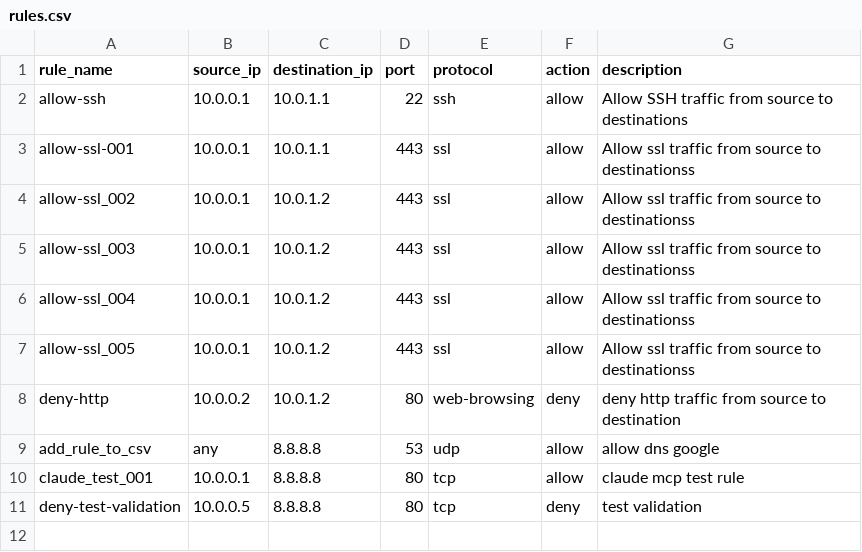
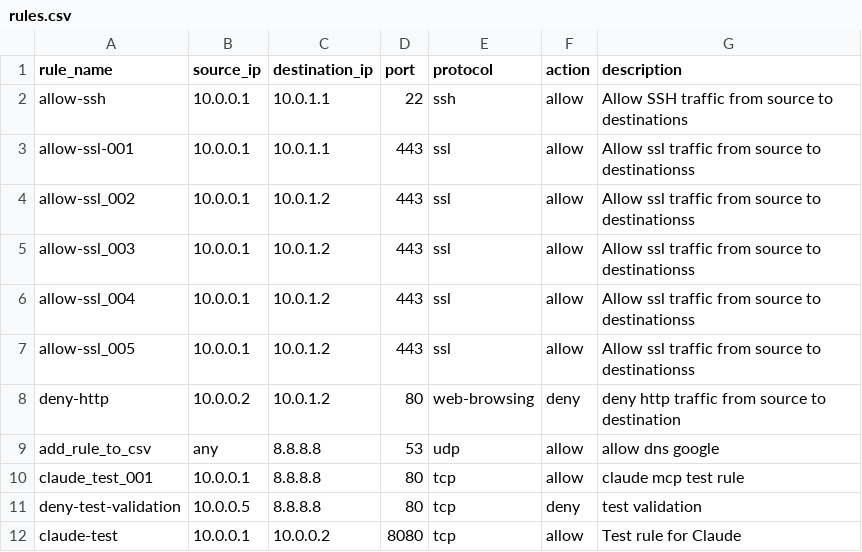
Before and after one commit to Starkiller283/terraform-csv-firewall, a CSV file: rules.csv, drawn as a sheet.

Commit message:
Add claude-test rule: Allow TCP traffic from 10.0.0.1 to 10.0.0.2 on port 8080

```diff
--- a/rules.csv
+++ b/rules.csv
@@ -11 +11,2 @@ claude_test_001,10.0.0.1,8.8.8.8,80,tcp,allow,claude mcp test rule
 deny-test-validation,10.0.0.5,8.8.8.8,80,tcp,deny,test validation
+claude-test,10.0.0.1,10.0.0.2,8080,tcp,allow,Test rule for Claude
```
